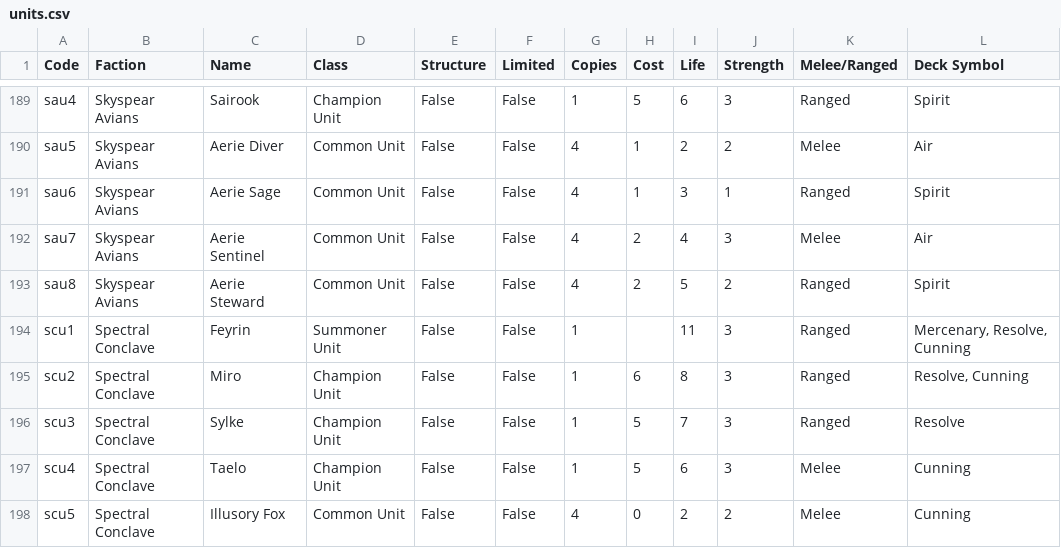
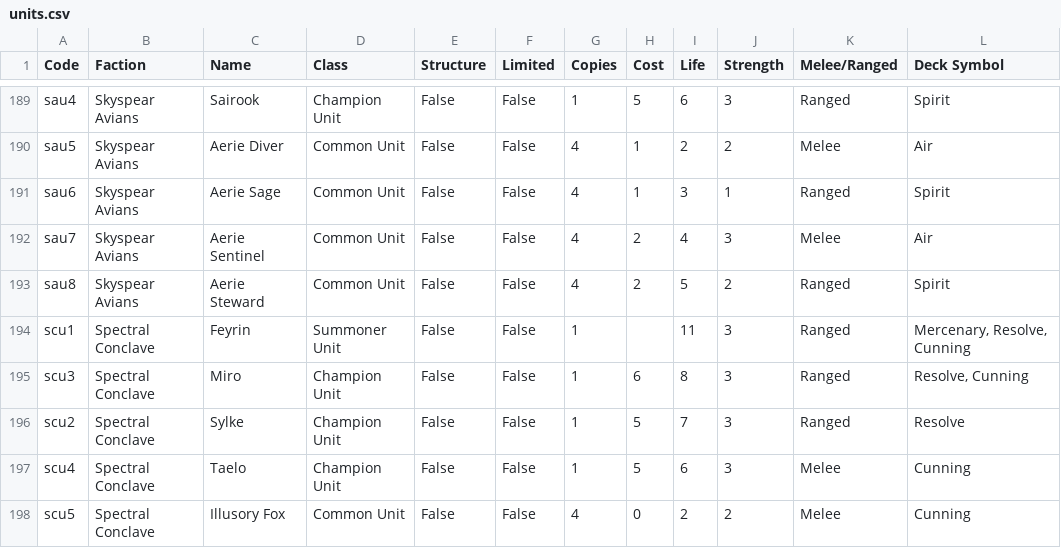
Before and after one commit to hajoku/summonerwars-cardfinder, a CSV file: data/units.csv, drawn as a sheet; only a part is shown, gaps mark what is left out; the diff covers the shown part only; the diff names each change by its address in the sheet, - before the commit and + after, or states it on an @@ line.

```diff
--- a/data/units.csv
+++ b/data/units.csv
-A195 (Code): scu2
+A195 (Code): scu3
-A196 (Code): scu3
+A196 (Code): scu2
```
Also changed, not shown: 16 edited cells elsewhere in this file, data/events.csv, data/units_full.csv, 3 other files.
